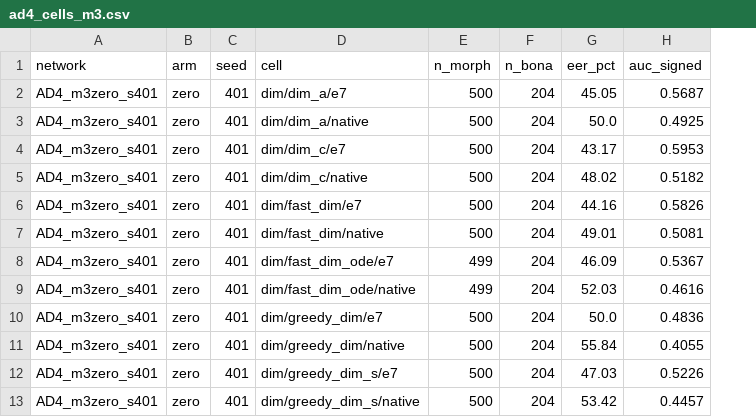
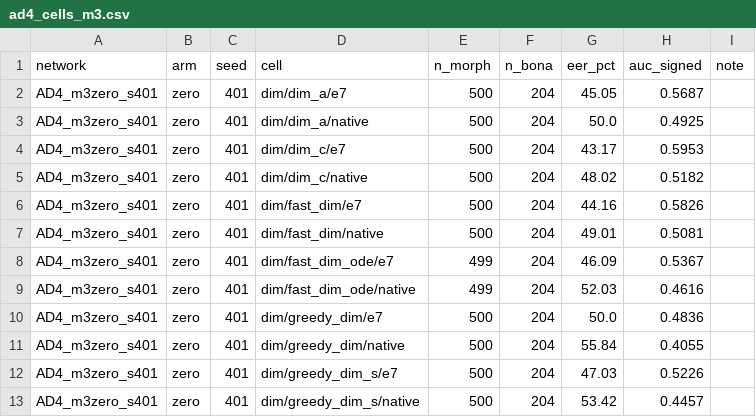
Before and after one commit to narolski/s-mad, a CSV file: experiments/AD4/ad4_cells_m3.csv, drawn as a sheet; only a part is shown; the diff names each change by its address in the sheet, - before the commit and + after, or states it on an @@ line.

Commit message:
Ideation round 2: vetting results and revised consolidation; own-crop re-score (RS1) assigned; rented-machine driver for the morph-free networks experiment (AD4)

```diff
--- a/experiments/AD4/ad4_cells_m3.csv
+++ b/experiments/AD4/ad4_cells_m3.csv
+column I (note), empty
```
Also changed, not shown: 11 other files.
